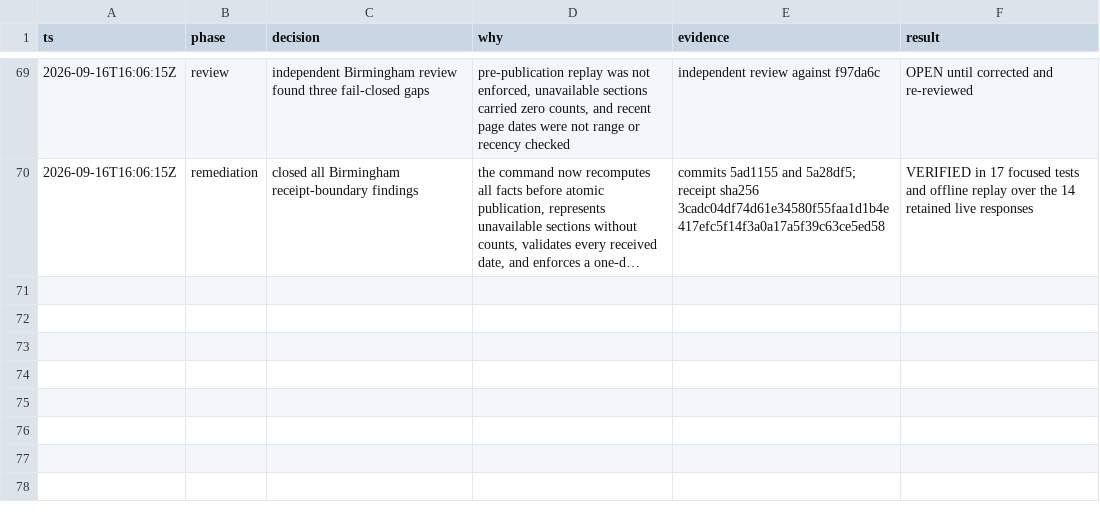
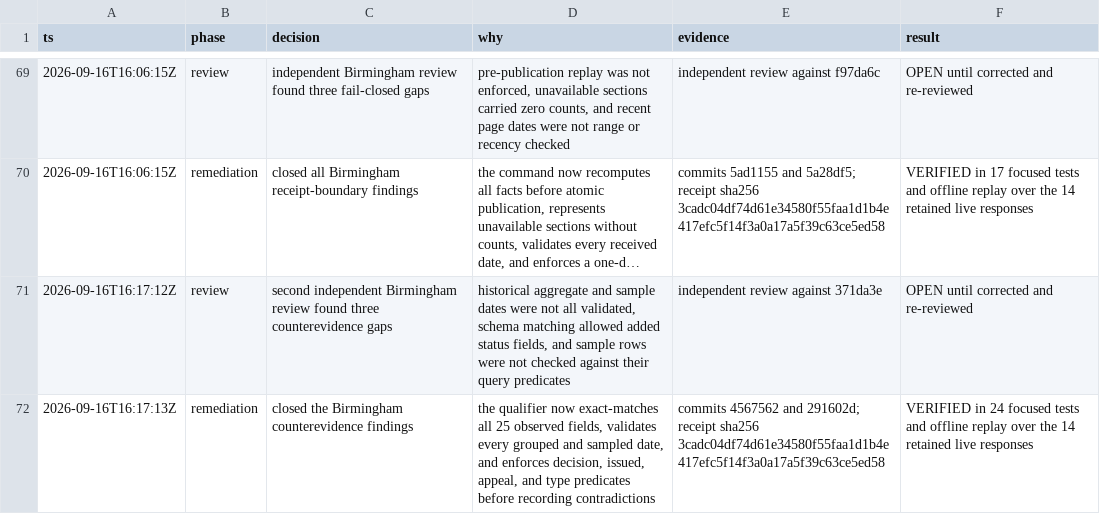
Before and after one commit to kstathou/uk-planning-applications, a TSV file: .audit/15-authority-implementation.tsv, drawn as a sheet; only a part is shown, gaps mark what is left out; long unchanged cells end in …; the diff names each change by its address in the sheet, - before the commit and + after, or states it on an @@ line.

Commit message:
docs: record Birmingham counterevidence remediation

```diff
--- a/.audit/15-authority-implementation.tsv
+++ b/.audit/15-authority-implementation.tsv
+row 71: 2026-09-16T16:17:12Z | review | second independent Birmingham review found three counterevidence gaps | historical aggregate and sample dates were not all validated, schema matching allowed added status fields, and sample rows were not checked against their query predicates | independent review against 371da3e | OPEN until corrected and re-reviewed
+row 72: 2026-09-16T16:17:13Z | remediation | closed the Birmingham counterevidence findings | the qualifier now exact-matches all 25 observed fields, validates every grouped and sampled date, and enforces decision, issued, appeal, and type predicates before recording contradictions | commits 4567562 and 291602d; receipt sha256 3cadc04df74d61e34580f55faa1d1b4e417efc5f14f3a0a17a5f39c63ce5ed58 | VERIFIED in 24 focused tests and offline replay over the 14 retained live responses
```
Also changed, not shown: .audit/birmingham-qualification.tsv.
